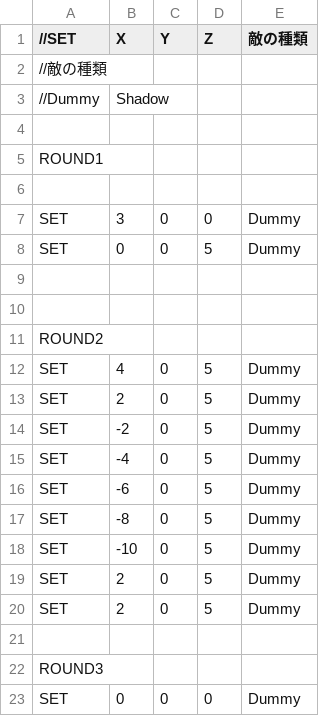
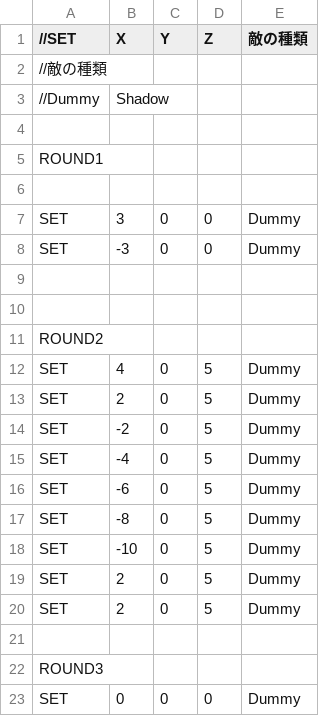
Before and after one commit to Rion1127/63GameProject, a CSV file: application/Resources/EnemyPOP/DebugEnemy.csv, drawn as a sheet.

```diff
--- a/application/Resources/EnemyPOP/DebugEnemy.csv
+++ b/application/Resources/EnemyPOP/DebugEnemy.csv
@@ -7,3 +7,3 @@ ROUND1
 SET,3,0,0,Dummy
-SET,0,0,5,Dummy
+SET,-3,0,0,Dummy
 
```
Also changed, not shown: 13 other files.
